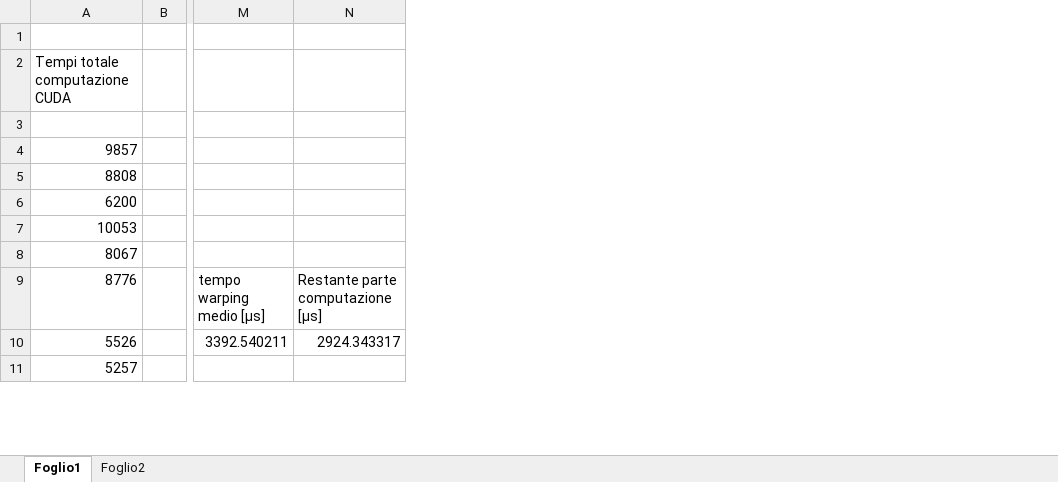
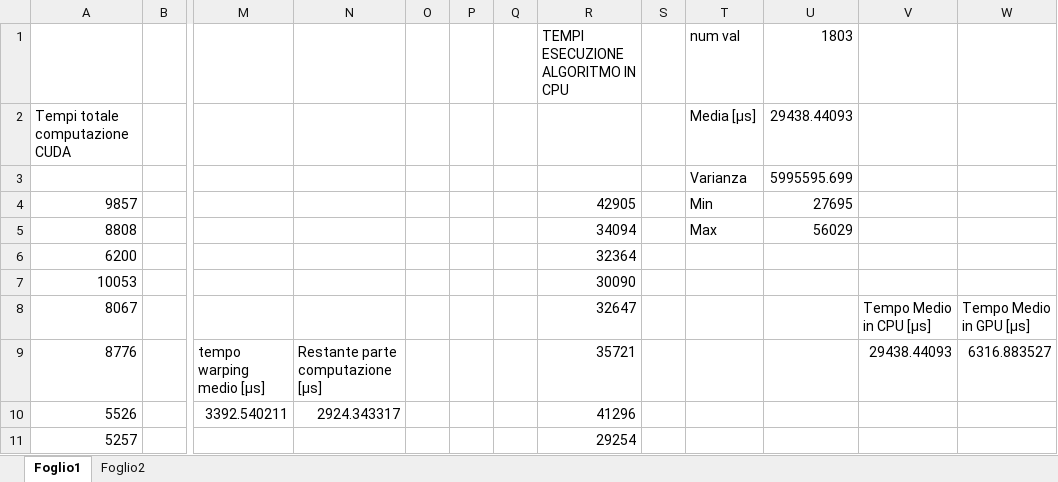
Before and after one commit to fabriziodiblasi/BirdEyeView, an Excel workbook: Relazione/tempi_portatile.xlsx, sheet Foglio1, drawn as a sheet; only a part is shown, gaps mark what is left out; values as stored, in another font and other column widths than the file's, no borders; charts and pictures not drawn; the diff names each change by its address in the sheet, - before the commit and + after, or states it on an @@ line.

Commit message:
presentazione e relazione ultimate e corrette

```diff
--- a/Relazione/tempi_portatile.xlsx (sheet Foglio1)
+++ b/Relazione/tempi_portatile.xlsx (sheet Foglio1)
+column O, empty
+column P, empty
+column Q, empty
+column R, rows 1-11: TEMPI ESECUZIONE ALGORITMO IN CPU |  |  | 42905 | 34094 | 32364 | 30090 | 32647 | 35721 | 41296 | 29254
+column S, empty
+column T, rows 1-5: num val | Media [µs] | Varianza | Min | Max
+column U, rows 1-5: 1803 | 29438.44093 | 5995595.699 | 27695 | 56029
+column V, rows 8-9: Tempo Medio in CPU [µs] | 29438.44093
+column W, rows 8-9: Tempo Medio in GPU [µs] | 6316.883527
```
Also changed, not shown: sheet Foglio2, charts or pictures, Relazione/Cartel1.xlsx, Relazione/tempi_jetson.xlsx, 4 other files.
